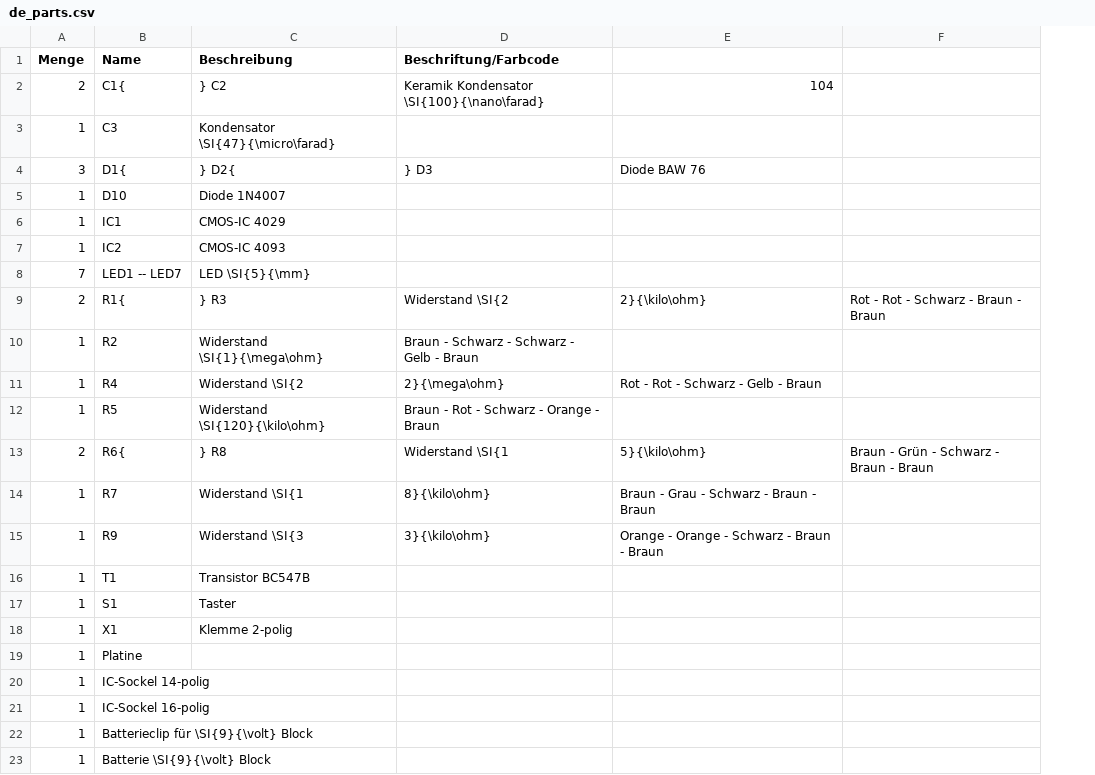
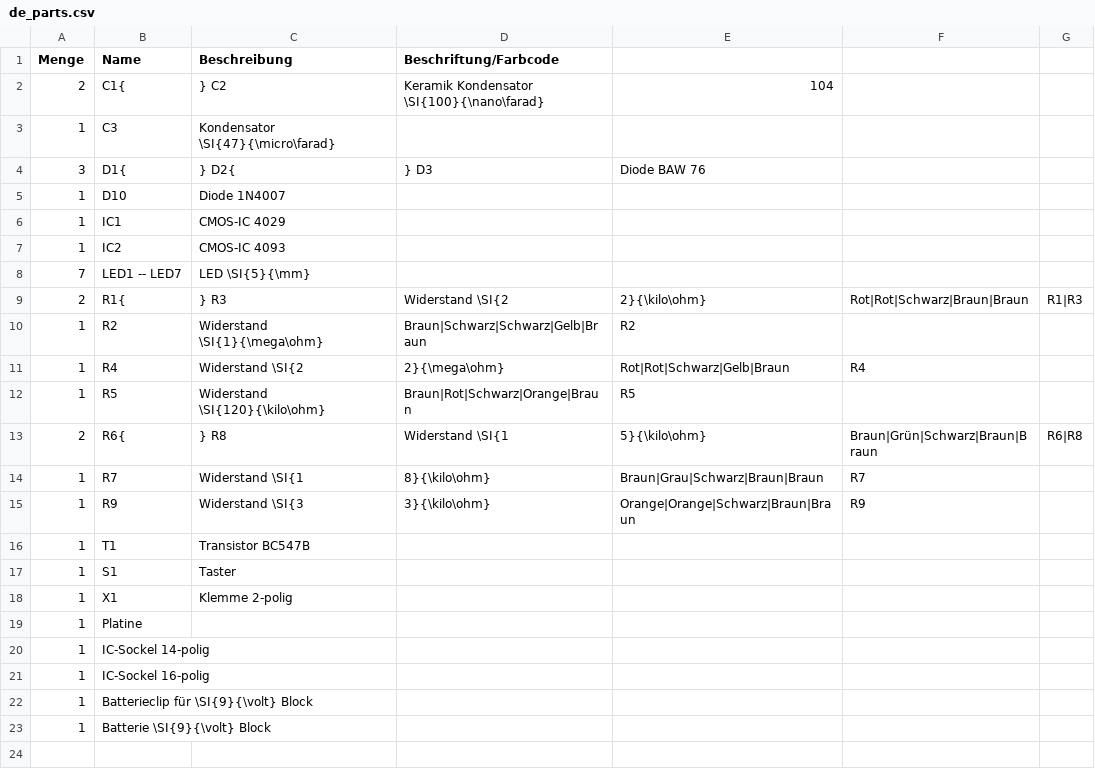
Before and after one commit to Binary-Kitchen/SolderingTutorial, a CSV file: DiceDIP/manual/configuration/de_parts.csv, drawn as a sheet; removed rows and columns are numbered as before the commit, all else as after; the diff names each change by its address in the sheet, - before the commit and + after, or states it on an @@ line.

```diff
--- a/DiceDIP/manual/configuration/de_parts.csv
+++ b/DiceDIP/manual/configuration/de_parts.csv
-column F, rows 9-13: Rot - Rot - Schwarz - Braun - Braun |  |  |  | Braun - Grün - Schwarz - Braun - Braun
+column F, rows 9-15: Rot|Rot|Schwarz|Braun|Braun |  | R4 |  | Braun|Grün|Schwarz|Braun|Braun | R7 | R9
+column G, rows 9-13: R1|R3 |  |  |  | R6|R8
-D10 (Beschriftung/Farbcode): Braun - Schwarz - Schwarz - Gelb - Braun
+D10 (Beschriftung/Farbcode): Braun|Schwarz|Schwarz|Gelb|Braun
-E10: (empty)
+E10: R2
-E11: Rot - Rot - Schwarz - Gelb - Braun
+E11: Rot|Rot|Schwarz|Gelb|Braun
-D12 (Beschriftung/Farbcode): Braun - Rot - Schwarz - Orange - Braun
+D12 (Beschriftung/Farbcode): Braun|Rot|Schwarz|Orange|Braun
-E12: (empty)
+E12: R5
-E14: Braun - Grau - Schwarz - Braun - Braun
+E14: Braun|Grau|Schwarz|Braun|Braun
-E15: Orange - Orange - Schwarz - Braun - Braun
+E15: Orange|Orange|Schwarz|Braun|Braun
```
Also changed, not shown: DiceDIP/manual/configuration/de_config.csv, DiceDIP/manual/configuration/de_steps.csv, 4 other files.
